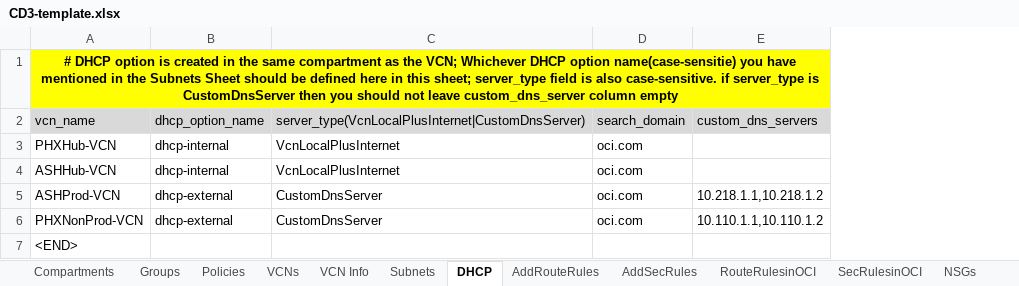
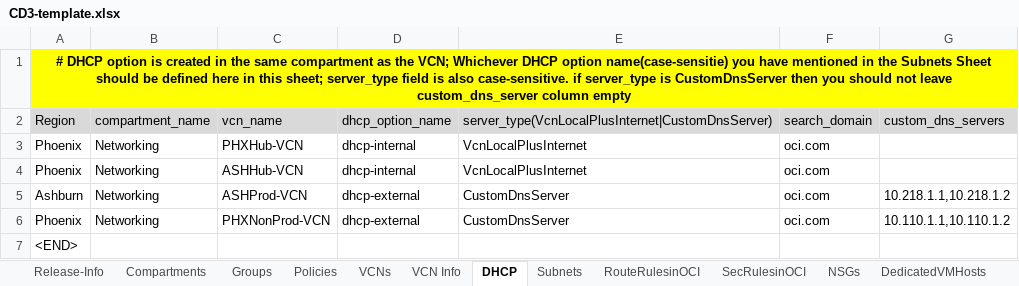
Before and after one commit to oracle-devrel/cd3-automation-toolkit, an Excel workbook: oci_tenancy/SetUpOCI_Via_TF/example/CD3-template.xlsx, sheet DHCP, drawn as a sheet; values as stored, in another font and other column widths than the file's, no borders; removed rows and columns are numbered as before the commit, all else as after; the diff names each change by its address in the sheet, - before the commit and + after, or states it on an @@ line.

Commit message:
Modified Networking Implemetation- Rearch

```diff
--- a/oci_tenancy/SetUpOCI_Via_TF/example/CD3-template.xlsx (sheet DHCP)
+++ b/oci_tenancy/SetUpOCI_Via_TF/example/CD3-template.xlsx (sheet DHCP)
-sheet tab: AddRouteRules
-sheet tab: AddSecRules
+sheet tab: Release-Info
@@ sheet tab order changed: Release-Info | Compartments | Groups | Policies | VCNs | VCN Info | DHCP | Subnets | RouteRulesinOCI | SecRulesinOCI | NSGs | DedicatedVMHosts @@
+column A (Region), row 1: # DHCP option is created in the same compartment as the VCN; Whichever DHCP option name(case-sensitie) you have mentioned in the Subnets Sheet should be defined here in this sheet; server_type field is also case-sensitive. if server_type is CustomDnsServer then you should not leave custom_dns_server column empty; rows 3-7: Phoenix | Phoenix | Ashburn | Phoenix | <END>
+column B (compartment_name), rows 3-6: all Networking
-C1 (vcn_name): # DHCP option is created in the same compartment as the VCN; Whichever DHCP option name(case-sensitie) you have mentioned in the Subnets Sheet should be defined here in this sheet; server_type field is also case-sensitive. if server_type is CustomDnsServer then you should not leave custom_dns_server column empty
+C1 (vcn_name): (empty)
-A1:E1 merged
-C7 (vcn_name): <END>
+C7 (vcn_name): (empty)
```
Also changed, not shown: sheet Subnets, sheet VCNs, sheet VCN Info, sheet RouteRulesinOCI, sheet SecRulesinOCI, 22 other files.
